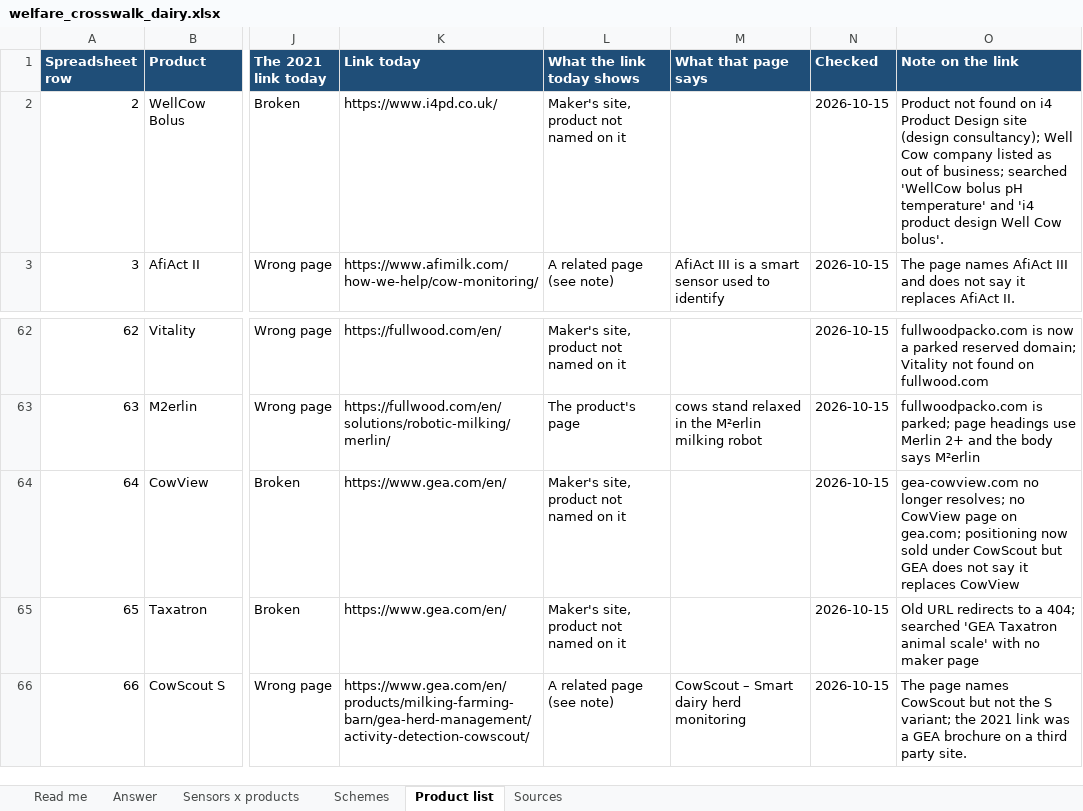
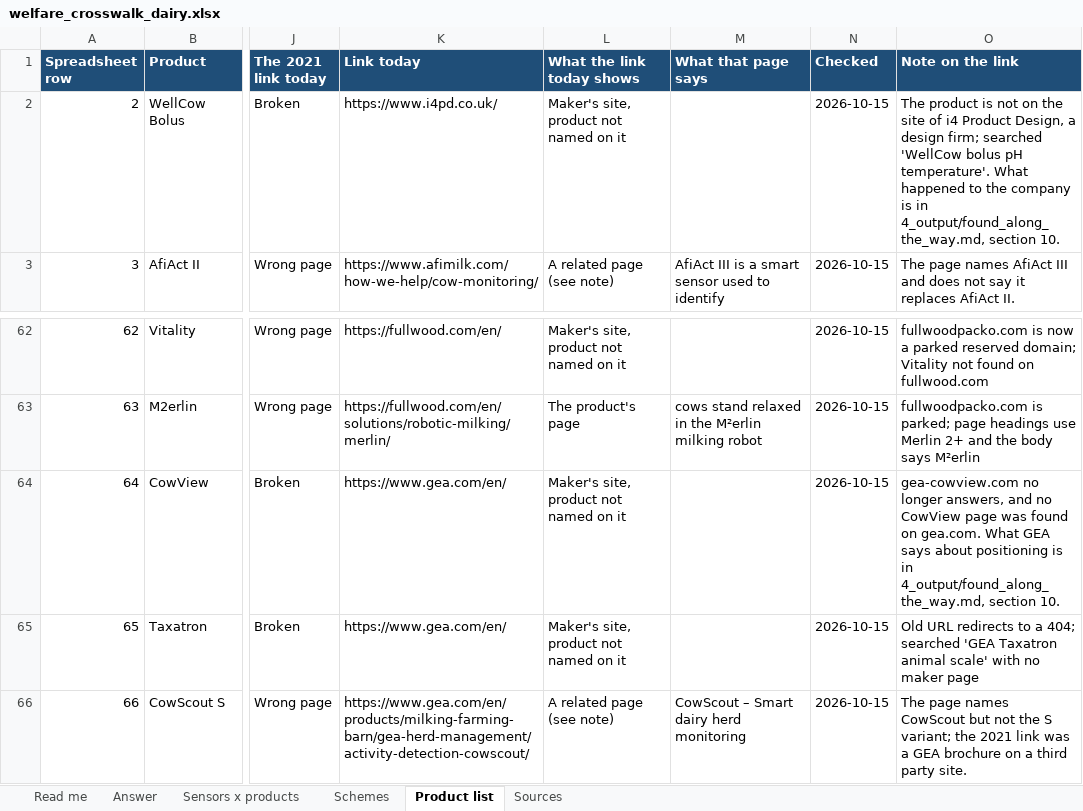
Before and after one commit to NewAi25/welfare-crosswalk, an Excel workbook: 4_output/welfare_crosswalk_dairy.xlsx, sheet Product list, drawn as a sheet; only a part is shown, gaps mark what is left out; values as stored, in another font and other column widths than the file's, no borders; the diff names each change by its address in the sheet, - before the commit and + after, or states it on an @@ line.

```diff
--- a/4_output/welfare_crosswalk_dairy.xlsx (sheet Product list)
+++ b/4_output/welfare_crosswalk_dairy.xlsx (sheet Product list)
-O2 (Note on the link): Product not found on i4 Product Design site (design consultancy); Well Cow company listed as out of business; searched 'WellCow bolus pH temperature' and 'i4 product design Well Cow bolus'.
+O2 (Note on the link): The product is not on the site of i4 Product Design, a design firm; searched 'WellCow bolus pH temperature'. What happened to the company is in 4_output/found_along_the_way.md, section 10.
-O64 (Note on the link): …no longer resolves; no CowView page on gea.com; positioning now sold under CowScout but GEA does not say it replaces CowView
+O64 (Note on the link): …no longer answers, and no CowView page was found on gea.com. What GEA says about positioning is in 4_output/found_along_the_way.md, section 10.
```
Also changed, not shown: sheet Answer, sheet Sensors x products, sheet Read me, 10 other files.
